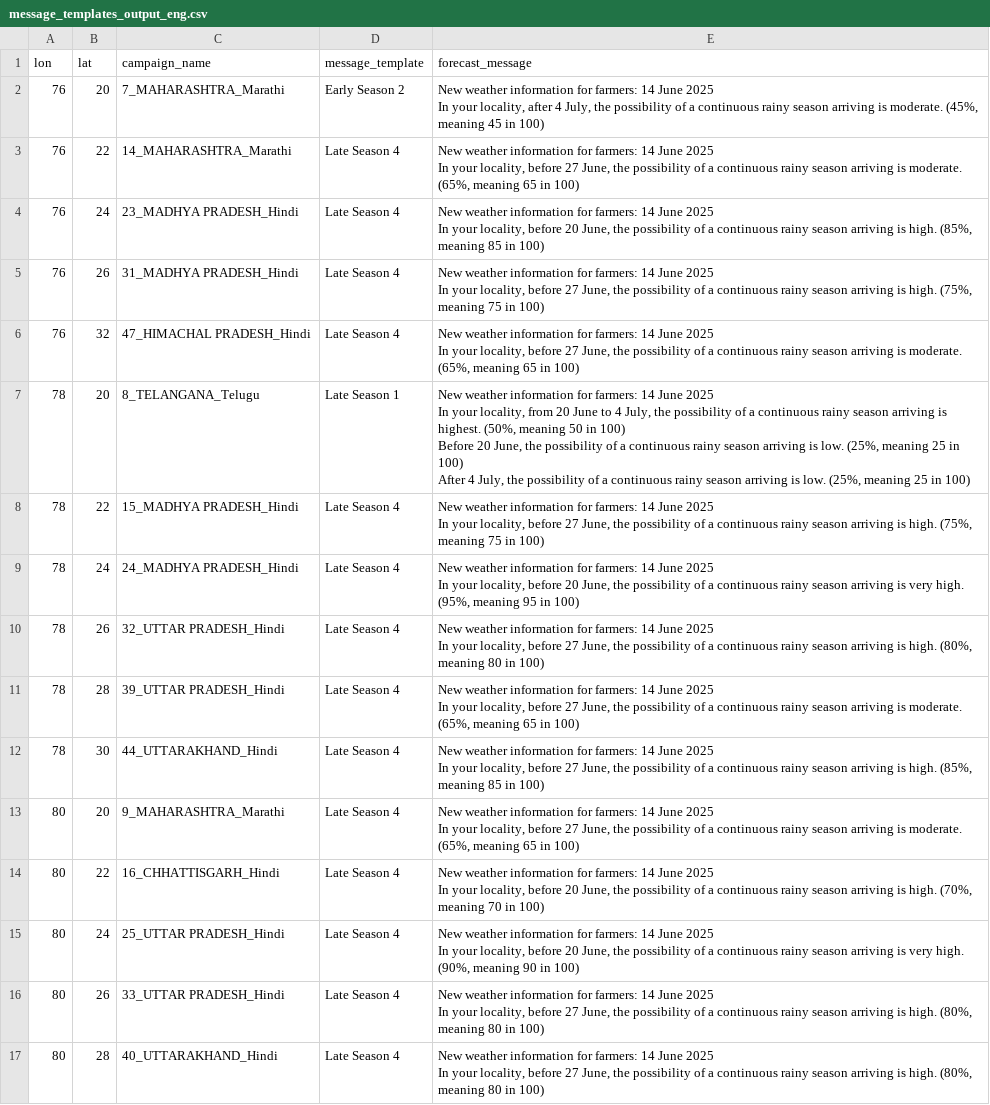
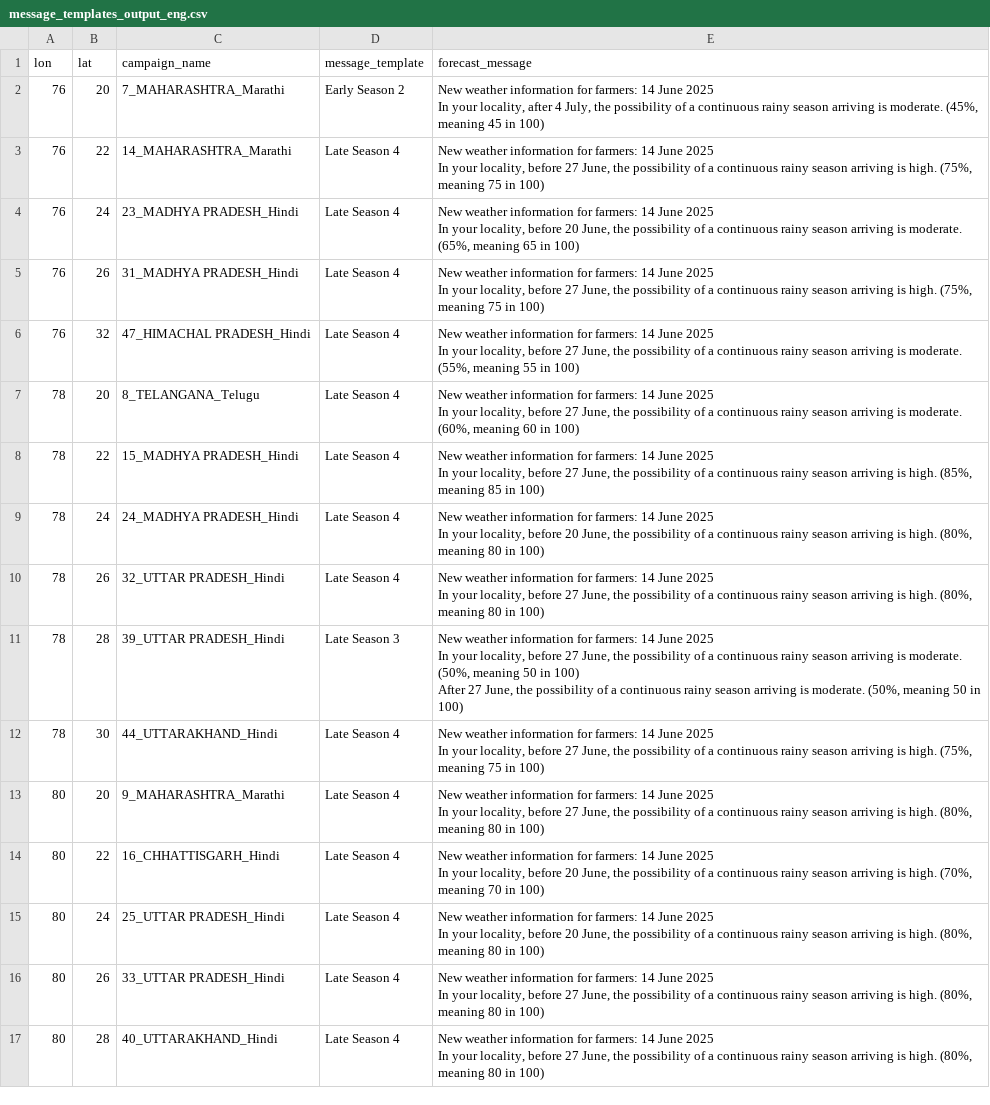
Before and after one commit to envfluids/monsoon-operational, a CSV file: docs/assets/data/message_templates_output_eng.csv, drawn as a sheet; only a part is shown; ↵ is a line break in a cell; the diff covers the shown part only; the diff names each change by its address in the sheet, - before the commit and + after, or states it on an @@ line.

```diff
--- a/docs/assets/data/message_templates_output_eng.csv
+++ b/docs/assets/data/message_templates_output_eng.csv
-E3 (forecast_message): …arriving is moderate. (65%, meaning 65 in 100)
+E3 (forecast_message): …arriving is high. (75%, meaning 75 in 100)
-E4 (forecast_message): …arriving is high. (85%, meaning 85 in 100)
+E4 (forecast_message): …arriving is moderate. (65%, meaning 65 in 100)
-E6 (forecast_message): …is moderate. (65%, meaning 65 in 100)
+E6 (forecast_message): …is moderate. (55%, meaning 55 in 100)
-D7 (message_template): Late Season 1
+D7 (message_template): Late Season 4
-E7 (forecast_message): …your locality, from 20 June to 4 July, the possibility of a continuous rainy season arriving is highest. (50%, meaning 50 in 100) ↵ Before 20 June, the possibility of a continuous rainy season arriving is low. (25%, meaning 25 in 100) ↵ After 4 July, the possibility of a continuous rainy season arriving is low. (25%, meaning 25 in 100)
+E7 (forecast_message): …your locality, before 27 June, the possibility of a continuous rainy season arriving is moderate. (60%, meaning 60 in 100)
-E8 (forecast_message): …is high. (75%, meaning 75 in 100)
+E8 (forecast_message): …is high. (85%, meaning 85 in 100)
-E9 (forecast_message): …arriving is very high. (95%, meaning 95 in 100)
+E9 (forecast_message): …arriving is high. (80%, meaning 80 in 100)
-D11 (message_template): Late Season 4
+D11 (message_template): Late Season 3
-E11 (forecast_message): …is moderate. (65%, meaning 65 in 100)
+E11 (forecast_message): …is moderate. (50%, meaning 50 in 100) ↵ After 27 June, the possibility of a continuous rainy season arriving is moderate. (50%, meaning 50 in 100)
-E12 (forecast_message): …is high. (85%, meaning 85 in 100)
+E12 (forecast_message): …is high. (75%, meaning 75 in 100)
-E13 (forecast_message): …arriving is moderate. (65%, meaning 65 in 100)
+E13 (forecast_message): …arriving is high. (80%, meaning 80 in 100)
-E15 (forecast_message): …arriving is very high. (90%, meaning 90 in 100)
+E15 (forecast_message): …arriving is high. (80%, meaning 80 in 100)
```
Also changed, not shown: 10 edited cells elsewhere in this file, 3 other files.
